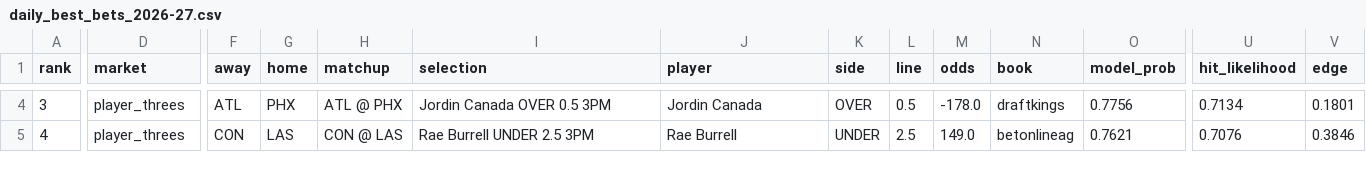
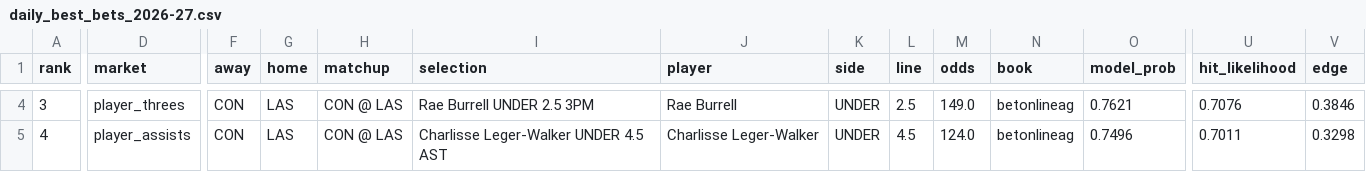
Before and after one commit to Alphakiller1/wnba-edge-model, a CSV file: data/processed/daily_best_bets_2026-27.csv, drawn as a sheet; only a part is shown, gaps mark what is left out; the diff covers the shown part only; the diff names each change by its address in the sheet, - before the commit and + after, or states it on an @@ line.

```diff
--- a/data/processed/daily_best_bets_2026-27.csv
+++ b/data/processed/daily_best_bets_2026-27.csv
-F4 (away): ATL
+F4 (away): CON
-G4 (home): PHX
+G4 (home): LAS
-H4 (matchup): ATL @ PHX
+H4 (matchup): CON @ LAS
-I4 (selection): Jordin Canada OVER 0.5 3PM
+I4 (selection): Rae Burrell UNDER 2.5 3PM
-J4 (player): Jordin Canada
+J4 (player): Rae Burrell
-K4 (side): OVER
+K4 (side): UNDER
-L4 (line): 0.5
+L4 (line): 2.5
-M4 (odds): -178.0
+M4 (odds): 149.0
-N4 (book): draftkings
+N4 (book): betonlineag
-O4 (model_prob): 0.7756
+O4 (model_prob): 0.7621
-U4 (hit_likelihood): 0.7134
+U4 (hit_likelihood): 0.7076
-V4 (edge): 0.1801
+V4 (edge): 0.3846
-D5 (market): player_threes
+D5 (market): player_assists
-I5 (selection): Rae Burrell UNDER 2.5 3PM
+I5 (selection): Charlisse Leger-Walker UNDER 4.5 AST
-J5 (player): Rae Burrell
+J5 (player): Charlisse Leger-Walker
-L5 (line): 2.5
+L5 (line): 4.5
-M5 (odds): 149.0
+M5 (odds): 124.0
-O5 (model_prob): 0.7621
+O5 (model_prob): 0.7496
-U5 (hit_likelihood): 0.7076
+U5 (hit_likelihood): 0.7011
-V5 (edge): 0.3846
+V5 (edge): 0.3298
```
Also changed, not shown: 117 edited cells elsewhere in this file, data/predictions/game_predictions.csv, data/processed/game_markets_2026-27.csv, 5 other files.
